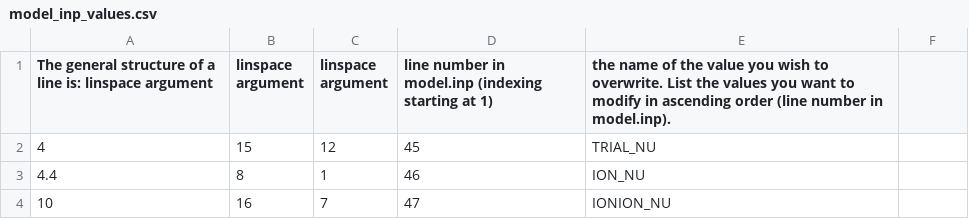
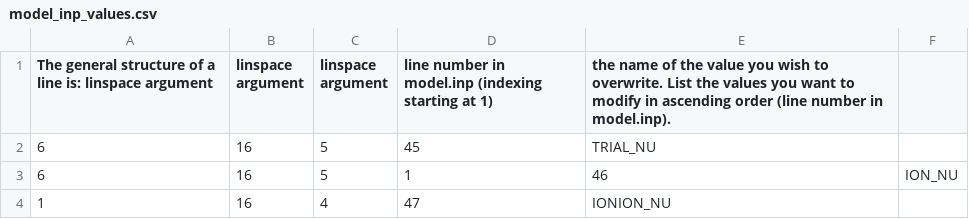
Before and after one commit to cnshingledecker/Dday, a CSV file: model_inp_values/model_inp_values.csv, drawn as a sheet.

Commit message:
Set up model.inp and delta values ranges to try for the next set of tests

```diff
--- a/model_inp_values/model_inp_values.csv
+++ b/model_inp_values/model_inp_values.csv
@@ -1,4 +1,4 @@
 The general structure of a line is: linspace argument, linspace argument, linspace argument, line number in model.inp (indexing starting at 1), the name of the value you wish to overwrite. List the values you want to modify in ascending order (line number in model.inp).
-4,15,12,45,TRIAL_NU
-4.4,8,1,46,ION_NU
-10,16,7,47,IONION_NU
+6,16,5,45,TRIAL_NU
+6,16,5,1,46,ION_NU
+1,16,4,47,IONION_NU
```
Also changed, not shown: reaction_fitting_factor_linspace_args/reaction_fitting_factor_vector_arguments.csv.
